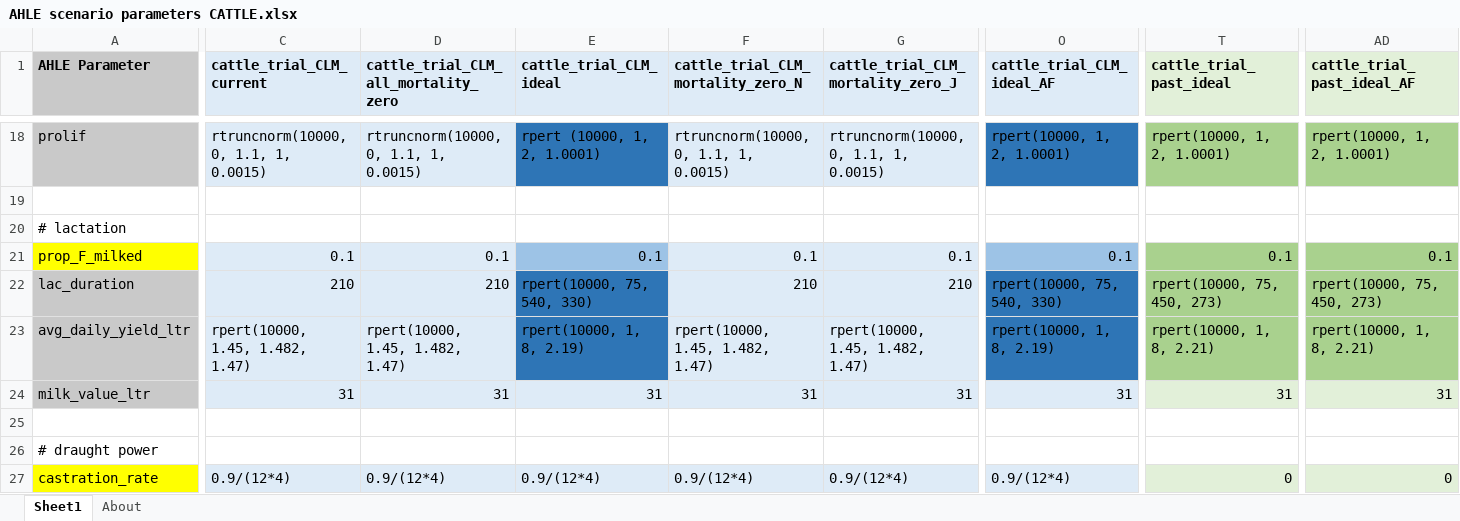
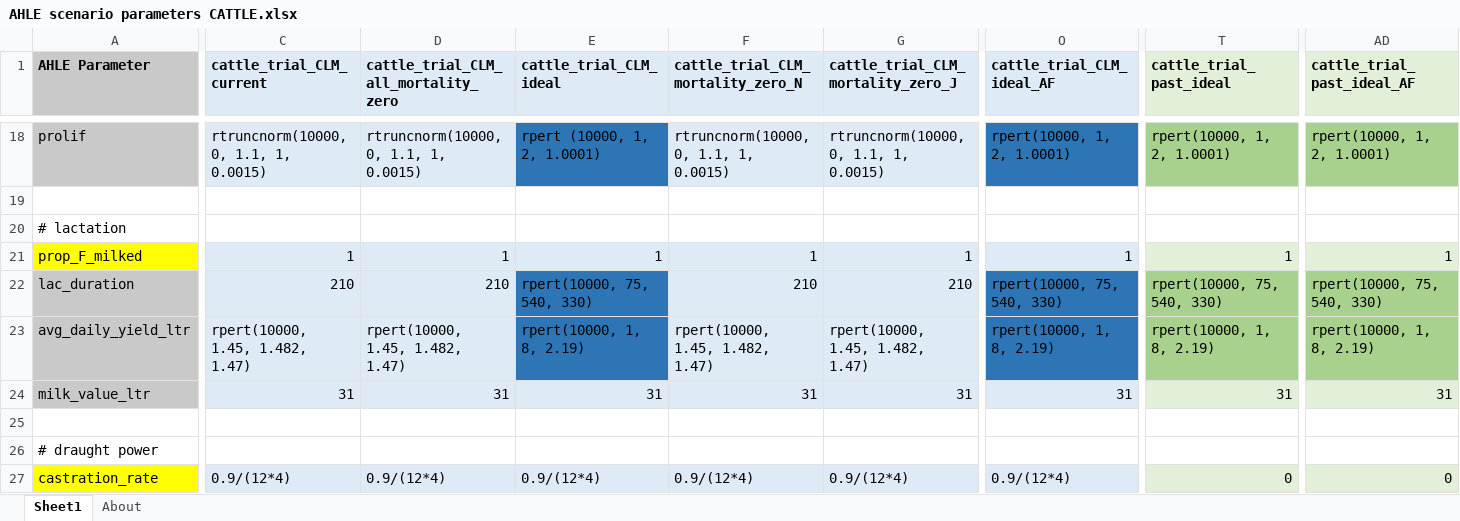
Before and after one commit to vetlee2/GBADsLiverpool_ly, an Excel workbook: Ethiopia Workspace/Code and Control Files/AHLE scenario parameters CATTLE.xlsx, sheet Sheet1, drawn as a sheet; only a part is shown, gaps mark what is left out; values as stored, in another font and other column widths than the file's, no borders; the diff covers the shown part only; the diff names each change by its address in the sheet, - before the commit and + after, or states it on an @@ line.

```diff
--- a/Ethiopia Workspace/Code and Control Files/AHLE scenario parameters CATTLE.xlsx (sheet Sheet1)
+++ b/Ethiopia Workspace/Code and Control Files/AHLE scenario parameters CATTLE.xlsx (sheet Sheet1)
-C21 (cattle_trial_CLM_current): 0.1
+C21 (cattle_trial_CLM_current): 1
-D21: 0.1
+D21: 1
-E21 (cattle_trial_CLM_ideal): 0.1
+E21 (cattle_trial_CLM_ideal): 1
-E21 fill: #9DC3E6
+E21 fill: #DEEBF7
-F21: 0.1
+F21: 1
-G21: 0.1
+G21: 1
-O21 (cattle_trial_CLM_ideal_AF): 0.1
+O21 (cattle_trial_CLM_ideal_AF): 1
-O21 fill: #9DC3E6
+O21 fill: #DEEBF7
-T21 (cattle_trial_past_ideal): 0.1
+T21 (cattle_trial_past_ideal): 1
-T21 fill: #A9D18E
+T21 fill: #E2F0D9
-AD21 (cattle_trial_past_ideal_AF): 0.1
+AD21 (cattle_trial_past_ideal_AF): 1
-AD21 fill: #A9D18E
+AD21 fill: #E2F0D9
-T22 (cattle_trial_past_ideal): rpert(10000, 75, 450, 273)
+T22 (cattle_trial_past_ideal): rpert(10000, 75, 540, 330)
-AD22 (cattle_trial_past_ideal_AF): rpert(10000, 75, 450, 273)
+AD22 (cattle_trial_past_ideal_AF): rpert(10000, 75, 540, 330)
-T23 (cattle_trial_past_ideal): rpert(10000, 1, 8, 2.21)
+T23 (cattle_trial_past_ideal): rpert(10000, 1, 8, 2.19)
-AD23 (cattle_trial_past_ideal_AF): rpert(10000, 1, 8, 2.21)
+AD23 (cattle_trial_past_ideal_AF): rpert(10000, 1, 8, 2.19)
```
Also changed, not shown: 22 edited cells elsewhere in this sheet, Ethiopia Workspace/Code and Control Files/AHLE scenario parameters POULTRY.xlsx, 48 other files.
